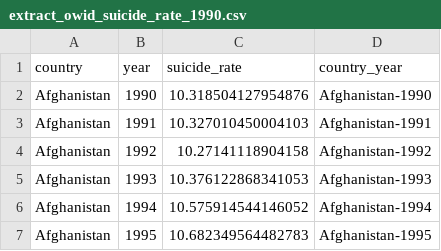
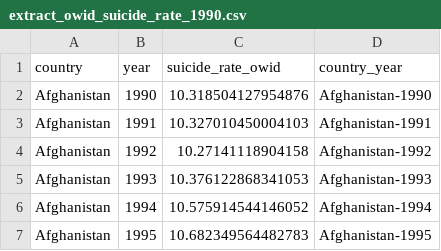
Before and after one commit to anajuarezar/Suicide-Analysis, a CSV file: data/clean/extract_owid_suicide_rate_1990.csv, drawn as a sheet; only a part is shown.

Commit message:
owid and wb databases merged

```diff
--- a/data/clean/extract_owid_suicide_rate_1990.csv
+++ b/data/clean/extract_owid_suicide_rate_1990.csv
@@ -1,2 +1,2 @@
-country,year,suicide_rate,country_year
+country,year,suicide_rate_owid,country_year
 Afghanistan,1990,10.318504127954876,Afghanistan-1990
```
Also changed, not shown: 6 other files.
